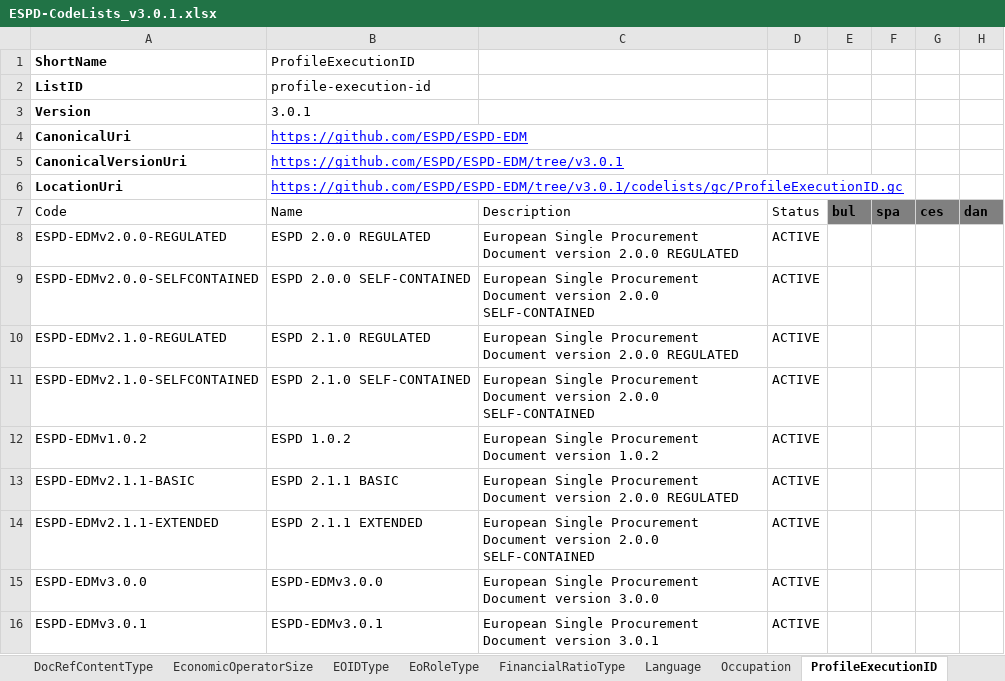
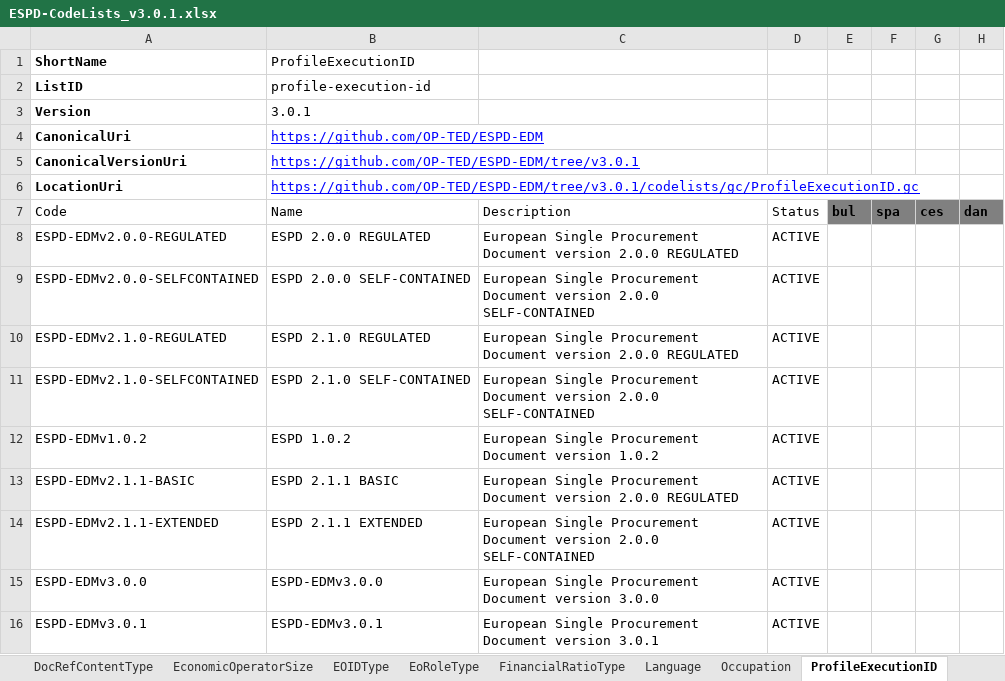
Before and after one commit to OP-TED/espd-demo, an Excel workbook: ESPD/codelists/ESPD-CodeLists_v3.0.1.xlsx, sheet ProfileExecutionID, drawn as a sheet; only a part is shown; values as stored, in another font and other column widths than the file's, no borders; table styles not drawn; the diff names each change by its address in the sheet, - before the commit and + after, or states it on an @@ line.

```diff
--- a/ESPD/codelists/ESPD-CodeLists_v3.0.1.xlsx (sheet ProfileExecutionID)
+++ b/ESPD/codelists/ESPD-CodeLists_v3.0.1.xlsx (sheet ProfileExecutionID)
-B4: https://github.com/ESPD/ESPD-EDM
+B4: https://github.com/OP-TED/ESPD-EDM
-B5: https://github.com/ESPD/ESPD-EDM/tree/v3.0.1
+B5: https://github.com/OP-TED/ESPD-EDM/tree/v3.0.1
-B6: https://github.com/ESPD/ESPD-EDM/tree/v3.0.1/codelists/gc/ProfileExecutionID.gc
+B6: https://github.com/OP-TED/ESPD-EDM/tree/v3.0.1/codelists/gc/ProfileExecutionID.gc
```
Also changed, not shown: sheet PropertyGroupType, sheet EOIDType, sheet BooleanGUIControlType, sheet CriterionElementType, sheet DocRefContentType, sheet FinancialRatioType, 2 more sheets, ESPD/codelists/ESPD-CodeLists_v3.1.0.xlsx, ESPD/codelists/ESPD-CodeLists_v3.2.0.xlsx, 35 other files.
